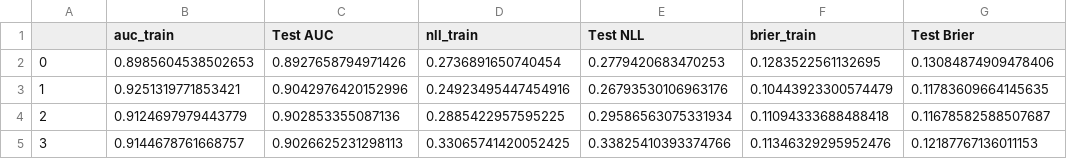
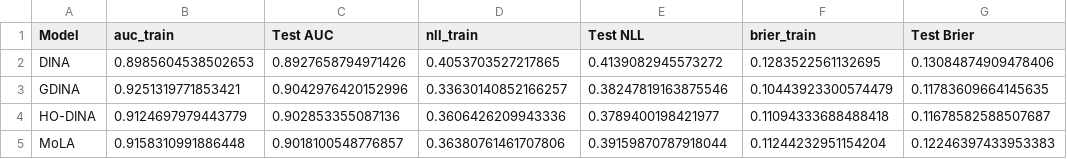
Before and after one commit to lentin26/mixture-of-latent-archetypes, a CSV file: results/low-dim-results.csv, drawn as a sheet.

```diff
--- a/results/low-dim-results.csv
+++ b/results/low-dim-results.csv
@@ -1,5 +1,5 @@
-,auc_train,Test AUC,nll_train,Test NLL,brier_train,Test Brier
-0,0.8985604538502653,0.8927658794971426,0.2736891650740454,0.2779420683470253,0.1283522561132695,0.13084874909478406
-1,0.9251319771853421,0.9042976420152996,0.24923495447454916,0.26793530106963176,0.10443923300574479,0.11783609664145635
-2,0.9124697979443779,0.902853355087136,0.2885422957595225,0.29586563075331934,0.11094333688488418,0.11678582588507687
-3,0.9144678761668757,0.9026625231298113,0.33065741420052425,0.33825410393374766,0.11346329295952476,0.12187767136011153
+Model,auc_train,Test AUC,nll_train,Test NLL,brier_train,Test Brier
+DINA,0.8985604538502653,0.8927658794971426,0.4053703527217865,0.4139082945573272,0.1283522561132695,0.13084874909478406
+GDINA,0.9251319771853421,0.9042976420152996,0.33630140852166257,0.38247819163875546,0.10443923300574479,0.11783609664145635
+HO-DINA,0.9124697979443779,0.902853355087136,0.3606426209943336,0.3789400198421977,0.11094333688488418,0.11678582588507687
+MoLA,0.9158310991886448,0.9018100548776857,0.36380761461707806,0.39159870787918044,0.11244232951154204,0.12246397433953383
```
Also changed, not shown: 5 other files.
